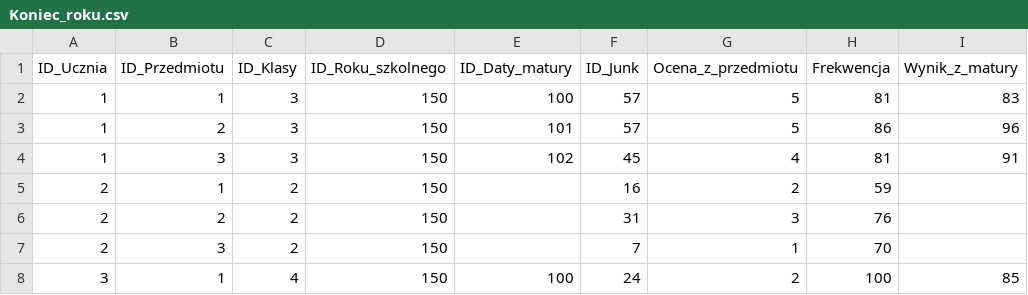
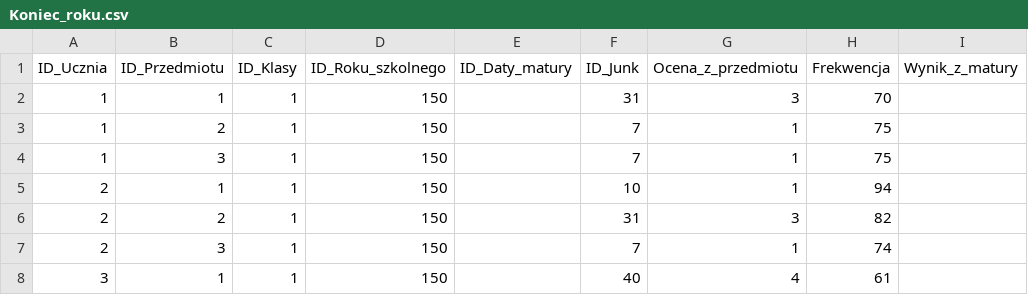
Before and after one commit to Nowak0/HurtownieDanych, a CSV file: lab/DW_data_generator/dane/Koniec_roku.csv, drawn as a sheet; only a part is shown; the diff covers the shown part only.

```diff
--- a/lab/DW_data_generator/dane/Koniec_roku.csv
+++ b/lab/DW_data_generator/dane/Koniec_roku.csv
@@ -1,8 +1,8 @@
 ID_Ucznia,ID_Przedmiotu,ID_Klasy,ID_Roku_szkolnego,ID_Daty_matury,ID_Junk,Ocena_z_przedmiotu,Frekwencja,Wynik_z_matury
-1,1,3,150,100,57,5,81,83
-1,2,3,150,101,57,5,86,96
-1,3,3,150,102,45,4,81,91
-2,1,2,150,,16,2,59,
-2,2,2,150,,31,3,76,
-2,3,2,150,,7,1,70,
-3,1,4,150,100,24,2,100,85
+1,1,1,150,,31,3,70,
+1,2,1,150,,7,1,75,
+1,3,1,150,,7,1,75,
+2,1,1,150,,10,1,94,
+2,2,1,150,,31,3,82,
+2,3,1,150,,7,1,74,
+3,1,1,150,,40,4,61,
```
Also changed, not shown: 97 edited cells elsewhere in this file, lab/DW_data_generator/dane/Data.csv, lab/DW_data_generator/dane/Junk.csv, 6 other files.
